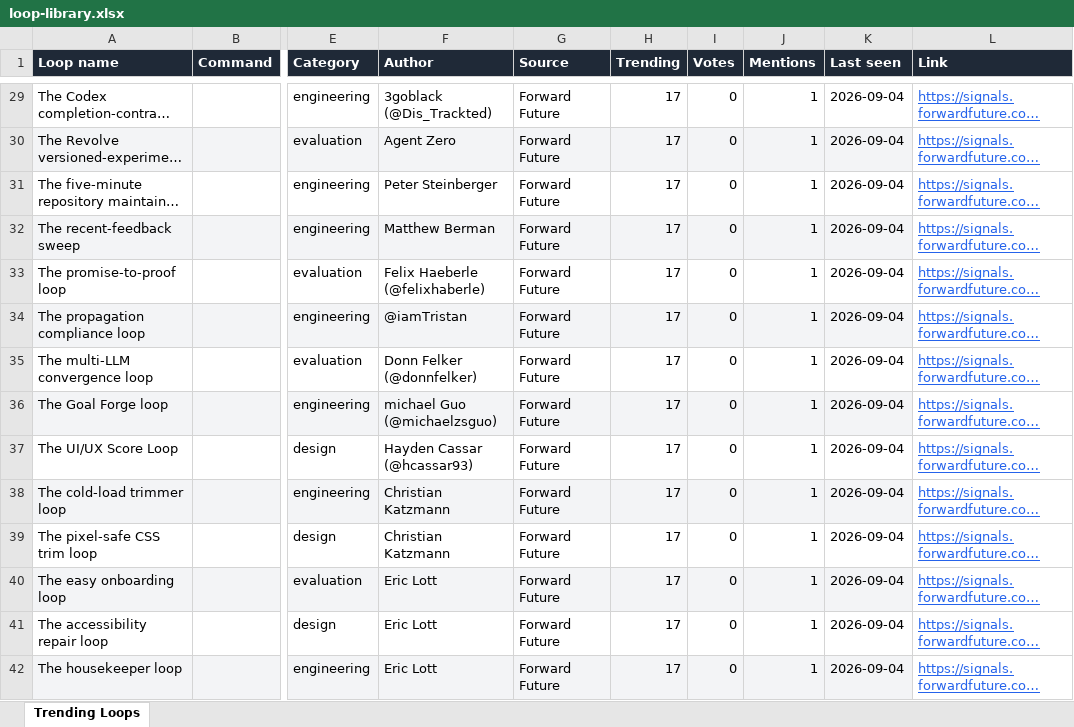
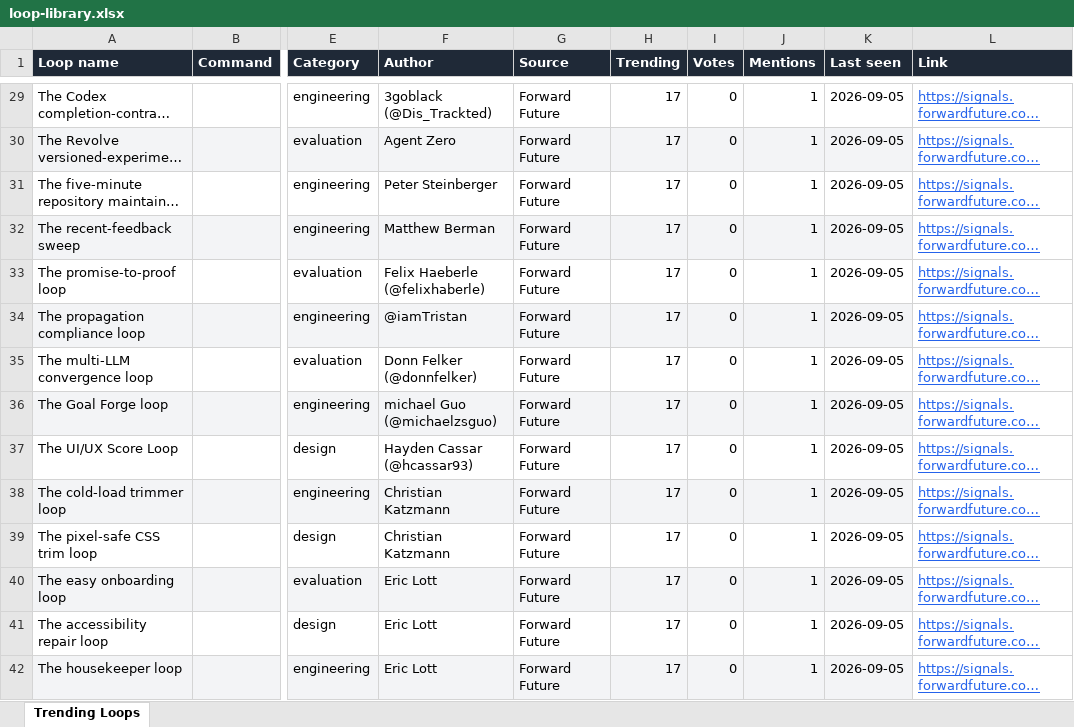
Before and after one commit to Cheragshah/loop-library, an Excel workbook: public/loop-library.xlsx, sheet Trending Loops, drawn as a sheet; only a part is shown, gaps mark what is left out; long unchanged cells end in …; values as stored, in another font and other column widths than the file's, no borders; the diff covers the shown part only; the diff names each change by its address in the sheet, - before the commit and + after, or states it on an @@ line.

```diff
--- a/public/loop-library.xlsx (sheet Trending Loops)
+++ b/public/loop-library.xlsx (sheet Trending Loops)
-K29:K42 (Last seen): 2026-09-04
+K29:K42 (Last seen): 2026-09-05
```
Also changed, not shown: 728 edited cells elsewhere in this sheet, 2 other files.
